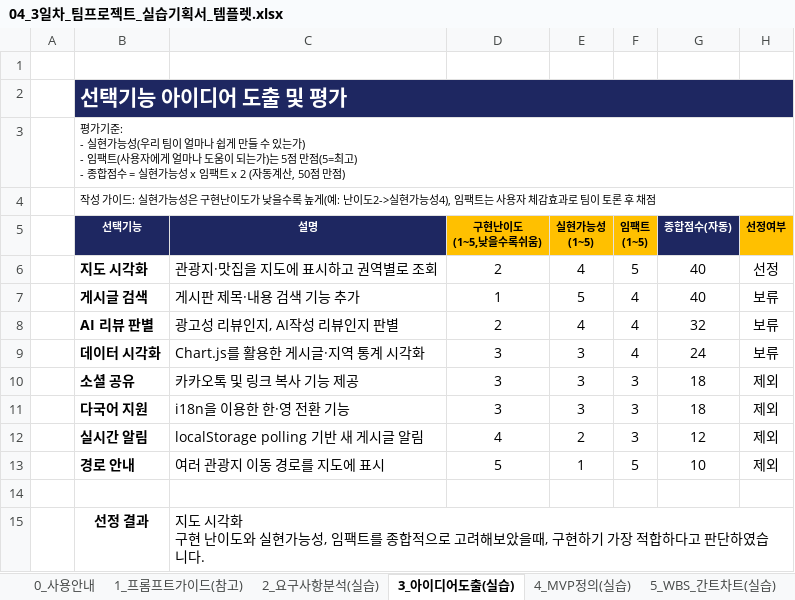
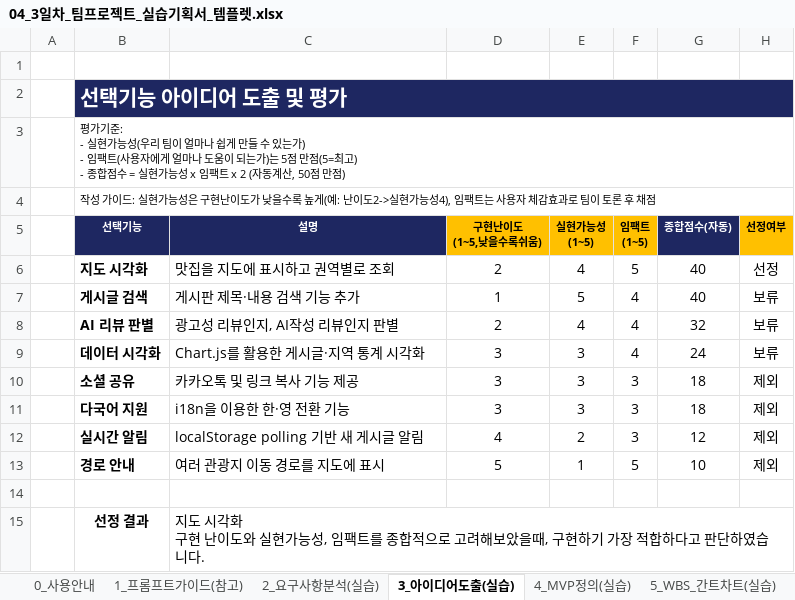
Before and after one commit to wondon1330/localhub, an Excel workbook: 산출물/04_3일차_팀프로젝트_실습기획서_템플렛.xlsx, sheet 3_아이디어도출(실습), drawn as a sheet; values as stored, in another font and other column widths than the file's, no borders; conditional formats not drawn; the diff names each change by its address in the sheet, - before the commit and + after, or states it on an @@ line.

```diff
--- a/산출물/04_3일차_팀프로젝트_실습기획서_템플렛.xlsx (sheet 3_아이디어도출(실습))
+++ b/산출물/04_3일차_팀프로젝트_실습기획서_템플렛.xlsx (sheet 3_아이디어도출(실습))
-C6 (설명): 관광지·맛집을 지도에 표시하고 권역별로 조회
+C6 (설명): 맛집을 지도에 표시하고 권역별로 조회
```
Also changed, not shown: sheet 5_WBS_간트차트(실습), sheet 4_MVP정의(실습), 13 other files.
